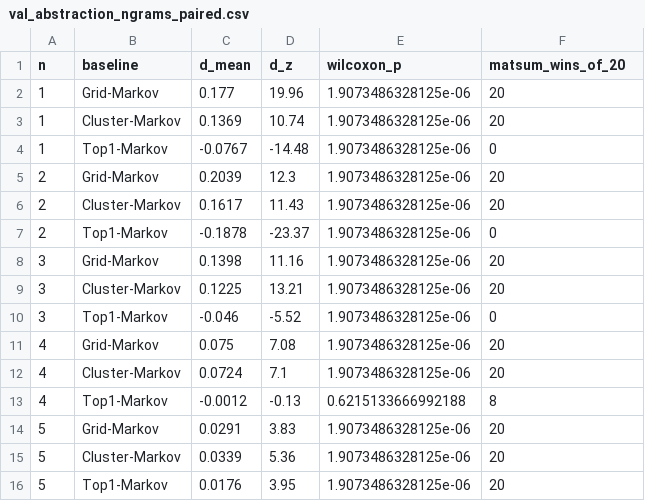
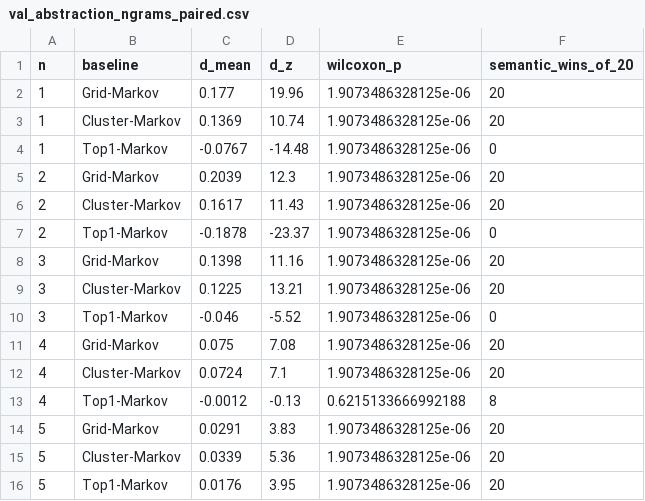
Before and after one commit to chiararenso/semantic-trajectory-generation, a CSV file: data/paris/val_abstraction_ngrams_paired.csv, drawn as a sheet.

```diff
--- a/data/paris/val_abstraction_ngrams_paired.csv
+++ b/data/paris/val_abstraction_ngrams_paired.csv
@@ -1,2 +1,2 @@
-n,baseline,d_mean,d_z,wilcoxon_p,matsum_wins_of_20
+n,baseline,d_mean,d_z,wilcoxon_p,semantic_wins_of_20
 1,Grid-Markov,0.177,19.96,1.9073486328125e-06,20
```
Also changed, not shown: 43 other files.
